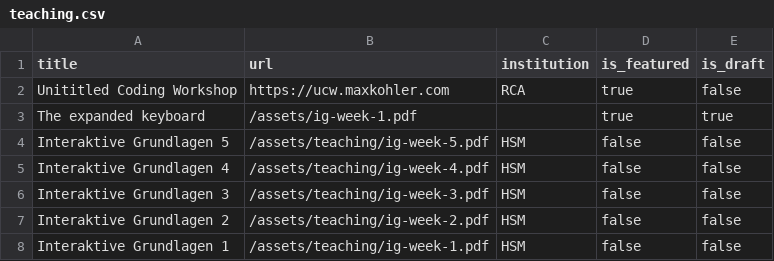
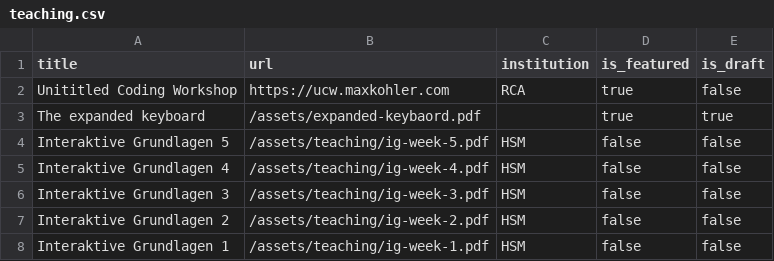
Before and after one commit to awesomephant/blog, a CSV file: _data/teaching.csv, drawn as a sheet.

```diff
--- a/_data/teaching.csv
+++ b/_data/teaching.csv
@@ -2,3 +2,3 @@ title,url,institution,is_featured,is_draft
 Unititled Coding Workshop,https://ucw.maxkohler.com,RCA,true,false
-The expanded keyboard,/assets/ig-week-1.pdf,,true,true
+The expanded keyboard,/assets/expanded-keybaord.pdf,,true,true
 Interaktive Grundlagen 5,/assets/teaching/ig-week-5.pdf,HSM,false,false
```
Also changed, not shown: 12 other files.
